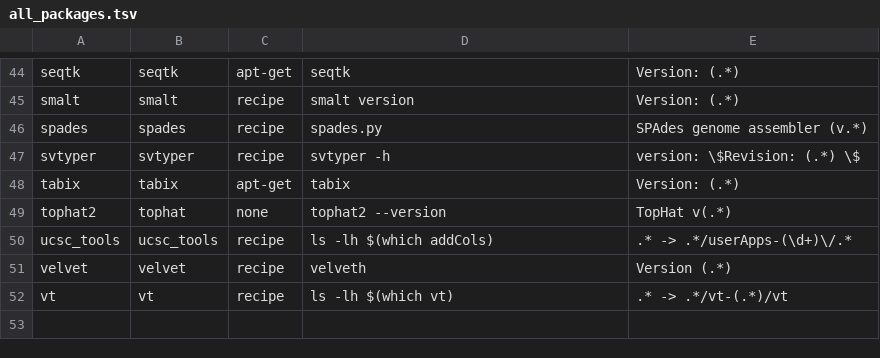
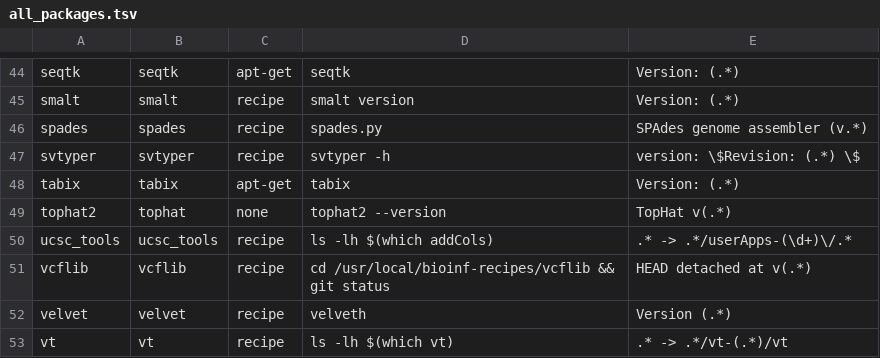
Before and after one commit to wangdi2014/pathogens-vm, a TSV file: all_packages.tsv, drawn as a sheet; only a part is shown, gaps mark what is left out; the diff names each change by its address in the sheet, - before the commit and + after, or states it on an @@ line.

Commit message:
Add vcflib

```diff
--- a/all_packages.tsv
+++ b/all_packages.tsv
+row 51: vcflib | vcflib | recipe | cd /usr/local/bioinf-recipes/vcflib && git status | HEAD detached at v(.*)
```
Also changed, not shown: 2 other files.
